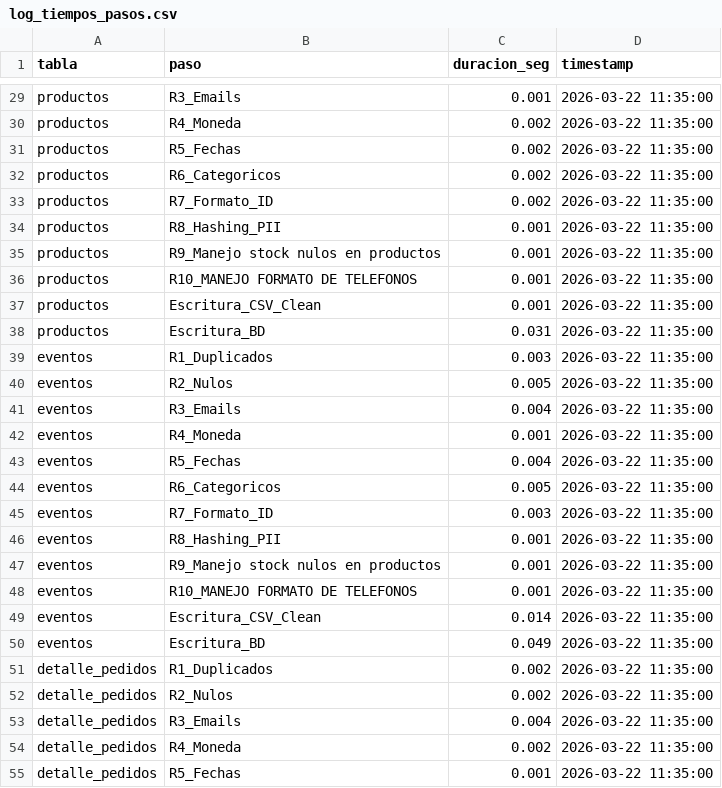
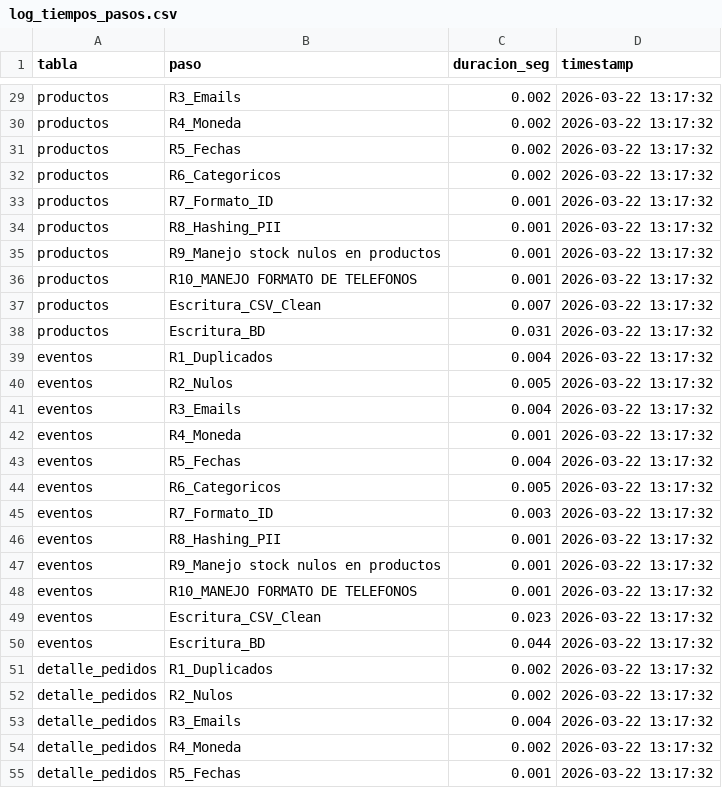
Before and after one commit to progoas3/reto_tecnico_Meli, a CSV file: outputs/log_tiempos_pasos.csv, drawn as a sheet; only a part is shown, gaps mark what is left out; the diff covers the shown part only; the diff names each change by its address in the sheet, - before the commit and + after, or states it on an @@ line.

```diff
--- a/outputs/log_tiempos_pasos.csv
+++ b/outputs/log_tiempos_pasos.csv
-C29 (duracion_seg): 0.001
+C29 (duracion_seg): 0.002
-D29:D55 (timestamp): 2026-03-22 11:35:00
+D29:D55 (timestamp): 2026-03-22 13:17:32
-C33 (duracion_seg): 0.002
+C33 (duracion_seg): 0.001
-C37 (duracion_seg): 0.001
+C37 (duracion_seg): 0.007
-C39 (duracion_seg): 0.003
+C39 (duracion_seg): 0.004
-C49 (duracion_seg): 0.014
+C49 (duracion_seg): 0.023
-C50 (duracion_seg): 0.049
+C50 (duracion_seg): 0.044
```
Also changed, not shown: 55 edited cells elsewhere in this file, outputs/resultadosSQL/q3_productos_mas_vendidos.csv, 24 other files.
